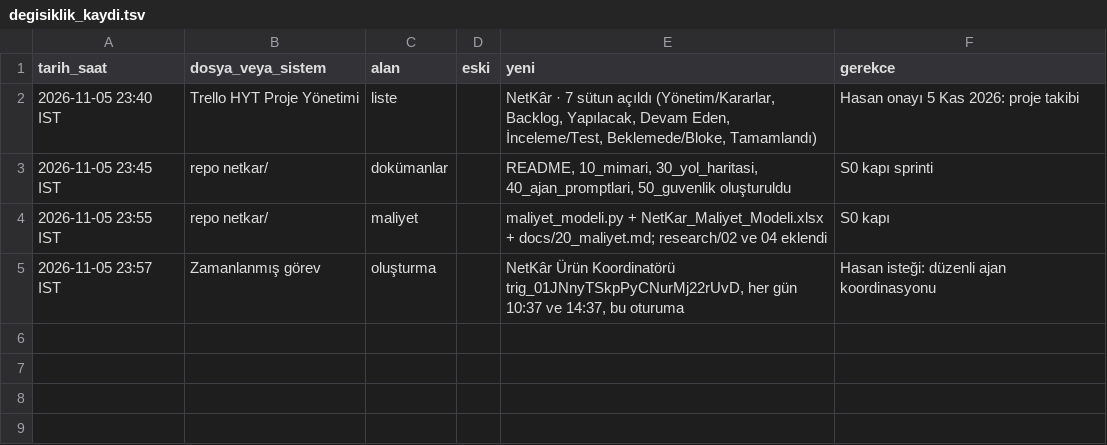
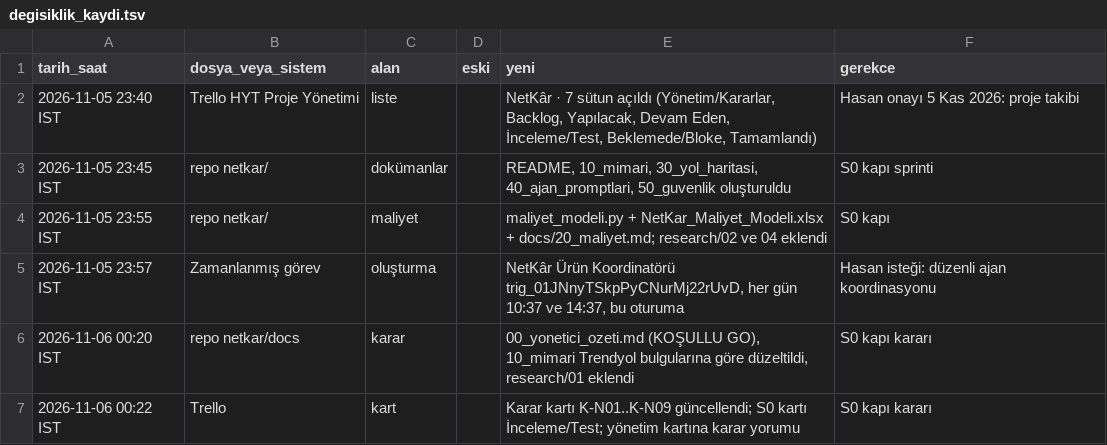
Before and after one commit to hyturkyilmaz/hyt, a TSV file: netkar/calisma_dosyalari/degisiklik_kaydi.tsv, drawn as a sheet.

```diff
--- a/netkar/calisma_dosyalari/degisiklik_kaydi.tsv
+++ b/netkar/calisma_dosyalari/degisiklik_kaydi.tsv
@@ -5 +5,3 @@
 "2026-11-05 23:57 IST"	"Zamanlanmış görev"	"oluşturma"	""	"NetKâr Ürün Koordinatörü trig_01JNnyTSkpPyCNurMj22rUvD, her gün 10:37 ve 14:37, bu oturuma"	"Hasan isteği: düzenli ajan koordinasyonu"
+"2026-11-06 00:20 IST"	"repo netkar/docs"	"karar"	""	"00_yonetici_ozeti.md (KOŞULLU GO), 10_mimari Trendyol bulgularına göre düzeltildi, research/01 eklendi"	"S0 kapı kararı"
+"2026-11-06 00:22 IST"	"Trello"	"kart"	""	"Karar kartı K-N01..K-N09 güncellendi; S0 kartı İnceleme/Test; yönetim kartına karar yorumu"	"S0 kapı kararı"
```
Also changed, not shown: 3 other files.
